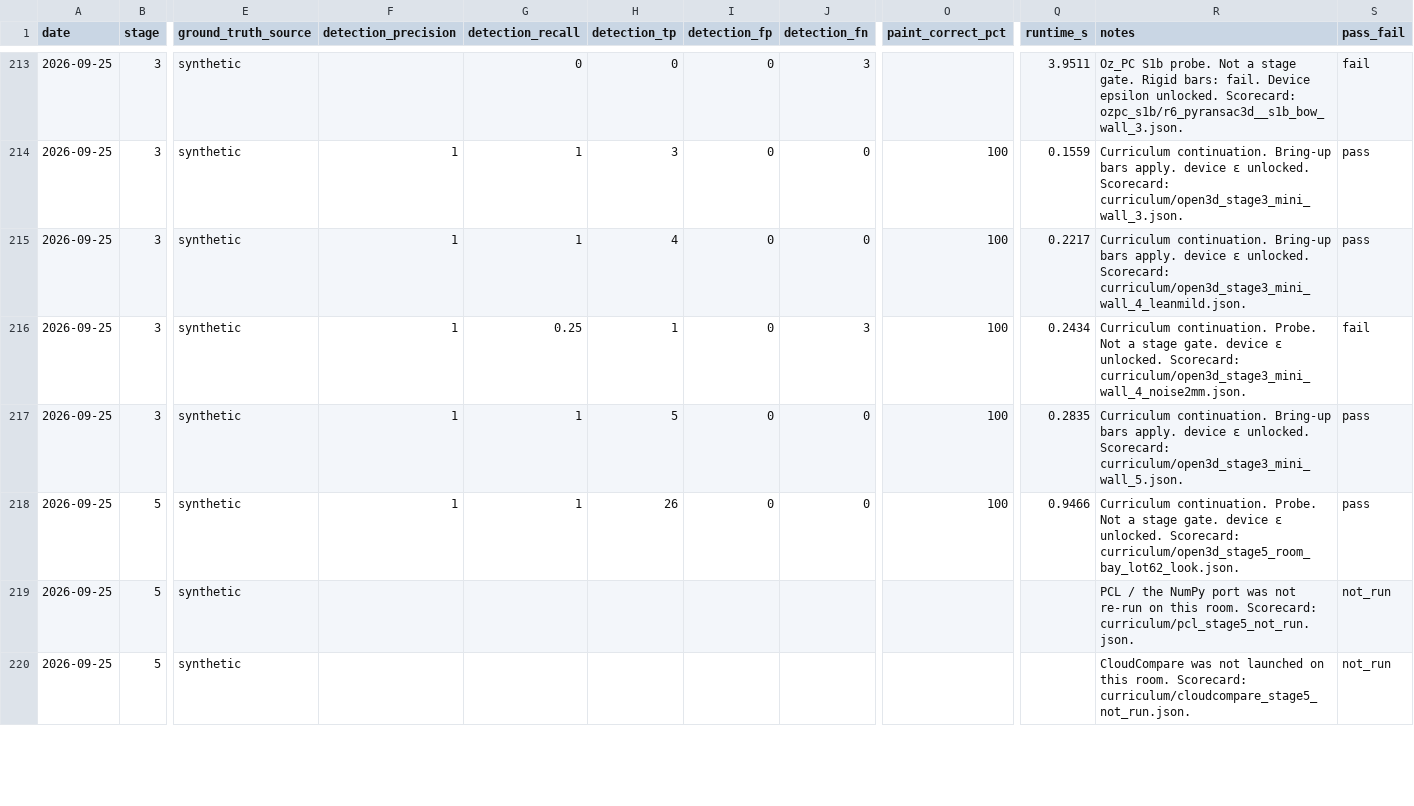
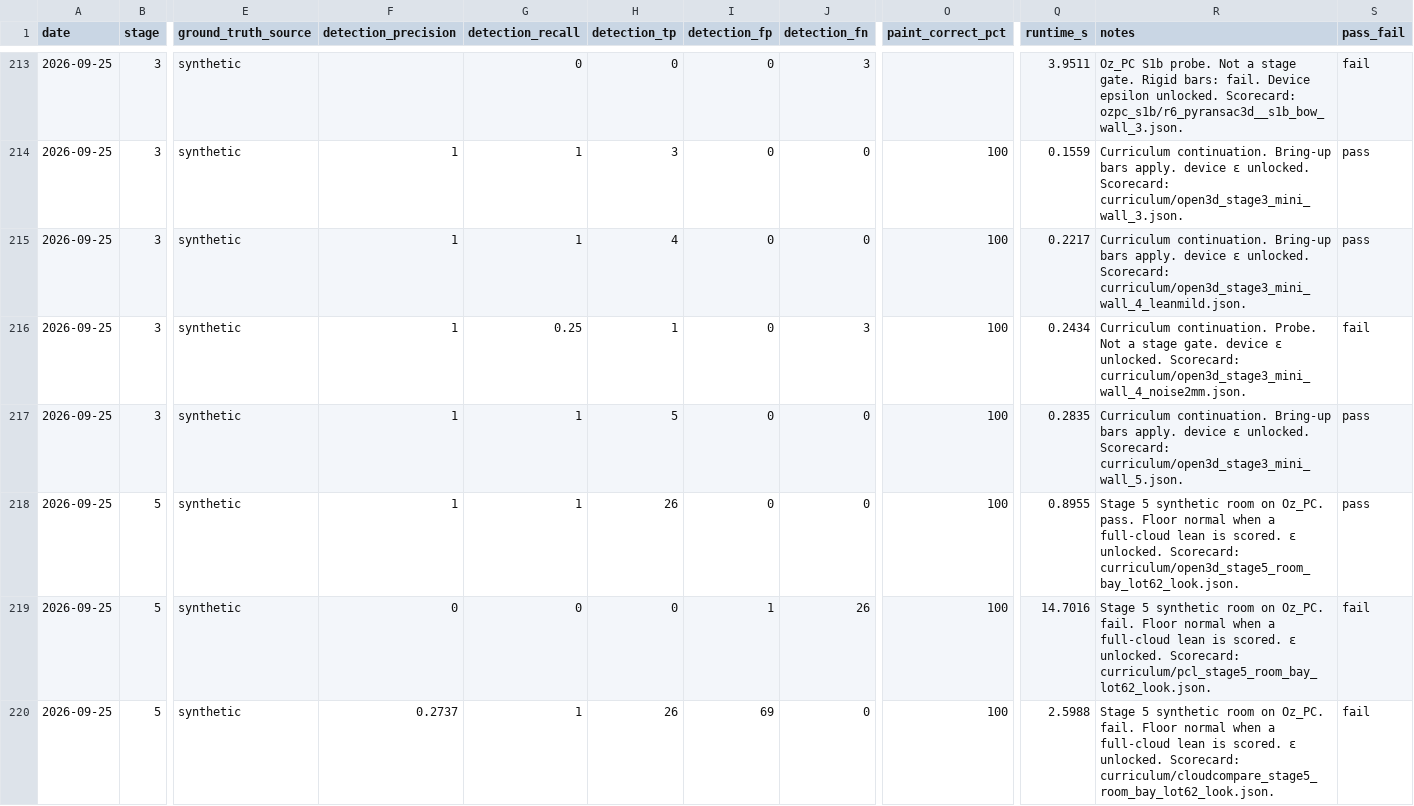
Before and after one commit to ozguvenc2/openwall-stud-frame, a CSV file: artifacts/scorecards/results_by_day.csv, drawn as a sheet; only a part is shown, gaps mark what is left out; removed rows and columns are numbered as before the commit, all else as after; rows hold the shown columns only; the diff covers the shown part only; the diff names each change by its address in the sheet, - before the commit and + after, or states it on an @@ line.

Commit message:
Score the stage-5 room with every rank Oz_PC can run.
The room cloud already locked lean to the fitted floor normal, but ranks 2-7 were still not_run stubs. Record the misses those stacks actually produce, and leave stages 6 and 7 null until a real capture exists.

```diff
--- a/artifacts/scorecards/results_by_day.csv
+++ b/artifacts/scorecards/results_by_day.csv
-Q218 (runtime_s): 0.9466
+Q218 (runtime_s): 0.8955
-R218 (notes): Curriculum continuation. Probe. Not a stage gate. device ε unlocked.…
+R218 (notes): Stage 5 synthetic room on Oz_PC. pass. Floor normal when a full-cloud lean is scored. ε unlocked.…
-F219 (detection_precision): (empty)
+F219 (detection_precision): 0
-G219 (detection_recall): (empty)
+G219 (detection_recall): 0
-H219 (detection_tp): (empty)
+H219 (detection_tp): 0
-I219 (detection_fp): (empty)
+I219 (detection_fp): 1
-J219 (detection_fn): (empty)
+J219 (detection_fn): 26
-O219 (paint_correct_pct): (empty)
+O219 (paint_correct_pct): 100
-Q219 (runtime_s): (empty)
+Q219 (runtime_s): 14.7016
-R219 (notes): PCL / the NumPy port was not re-run on this room. Scorecard: curriculum/pcl_stage5_not_run.json.
+R219 (notes): Stage 5 synthetic room on Oz_PC. fail. Floor normal when a full-cloud lean is scored. ε unlocked. Scorecard: curriculum/pcl_stage5_room_bay_lot62_look.json.
-S219 (pass_fail): not_run
+S219 (pass_fail): fail
-row 220: 2026-09-25 | 5 | synthetic |  |  |  |  |  |  |  | CloudCompare was not launched on this room. Scorecard: curriculum/cloudcompare_stage5_not_run.json. | not_run
+row 220: 2026-09-25 | 5 | synthetic | 0.2737 | 1 | 26 | 69 | 0 | 100 | 2.5988 | Stage 5 synthetic room on Oz_PC. fail. Floor normal when a full-cloud lean is scored. ε unlocked. Scorecard: curriculum/cloudcompare_stage5_room_bay_lot62_look.json. | fail
```
Also changed, not shown: 20 edited cells elsewhere in this file, 30 other files.
